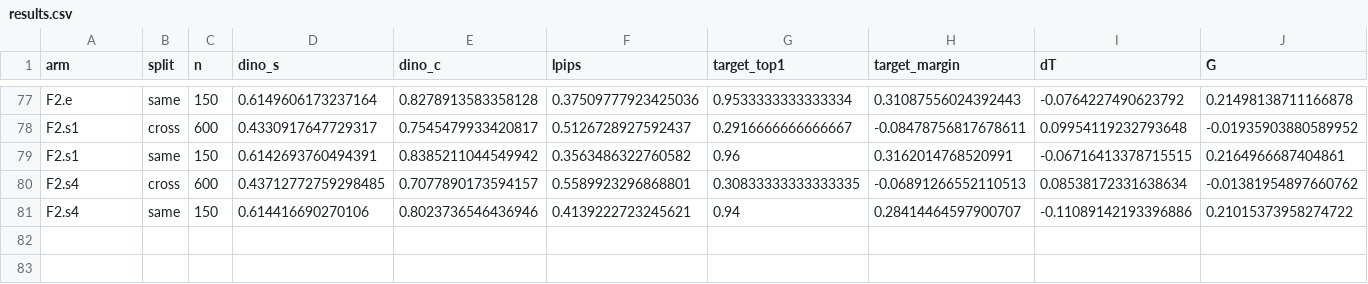
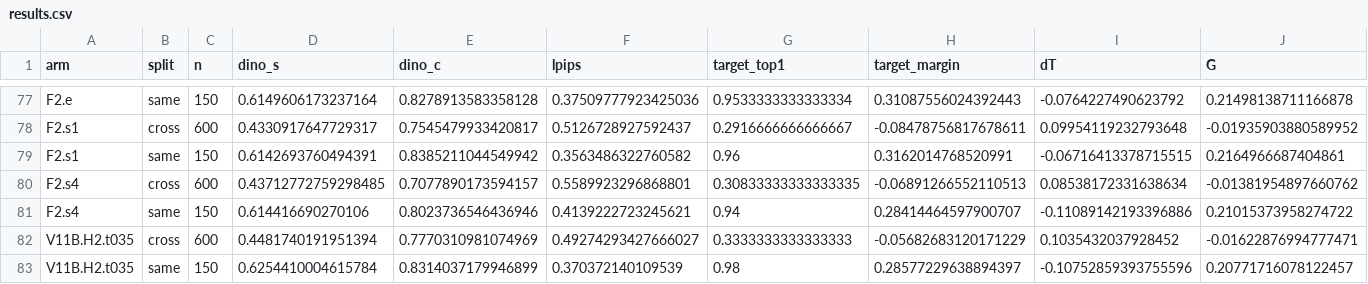
Before and after one commit to KiritoFD/WEAVE, a CSV file: docs/v8/results.csv, drawn as a sheet; only a part is shown, gaps mark what is left out; rows hold the shown columns only; the diff names each change by its address in the sheet, - before the commit and + after, or states it on an @@ line.

```diff
--- a/docs/v8/results.csv
+++ b/docs/v8/results.csv
+row 82: V11B.H2.t035 | cross | 600 | 0.4481740191951394 | 0.7770310981074969 | 0.49274293427666027 | 0.3333333333333333 | -0.05682683120171229 | 0.1035432037928452 | -0.01622876994777471
+row 83: V11B.H2.t035 | same | 150 | 0.6254410004615784 | 0.8314037179946899 | 0.370372140109539 | 0.98 | 0.28577229638894397 | -0.10752859393755596 | 0.20771716078122457
```
Also changed, not shown: 20 other files.
